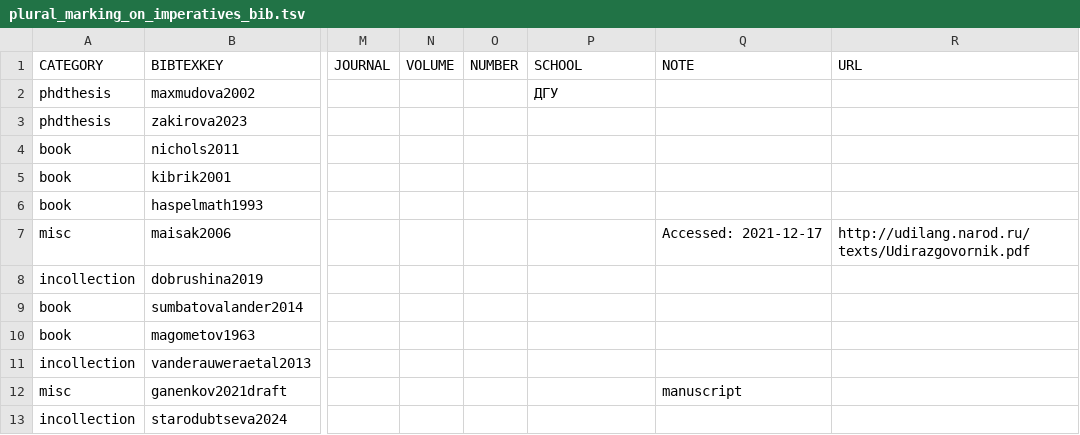
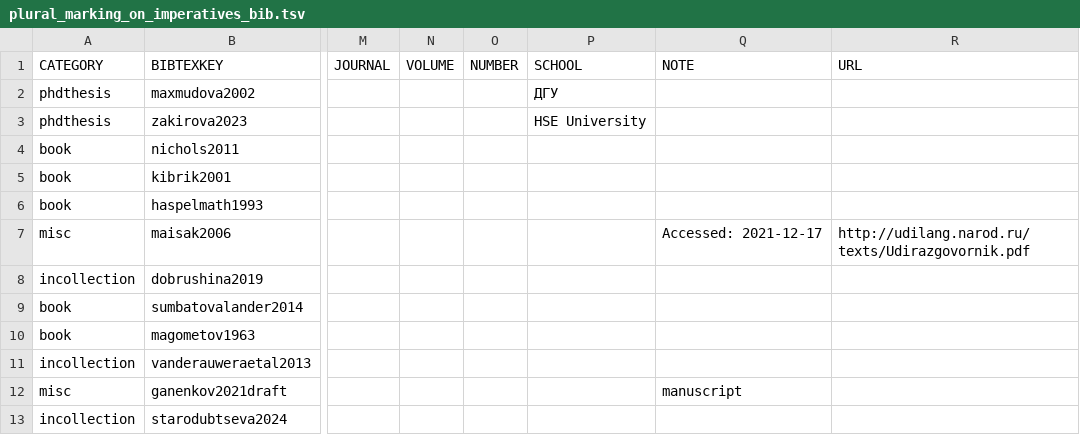
Before and after one commit to LingConLab/TALD, a TSV file: data/orig_bib_tsv/plural_marking_on_imperatives_bib.tsv, drawn as a sheet; only a part is shown, gaps mark what is left out; the diff names each change by its address in the sheet, - before the commit and + after, or states it on an @@ line.

Commit message:
Update plural_marking_on_imperatives_bib.tsv
HSE University added

```diff
--- a/data/orig_bib_tsv/plural_marking_on_imperatives_bib.tsv
+++ b/data/orig_bib_tsv/plural_marking_on_imperatives_bib.tsv
-P3 (SCHOOL): (empty)
+P3 (SCHOOL): HSE University
```
